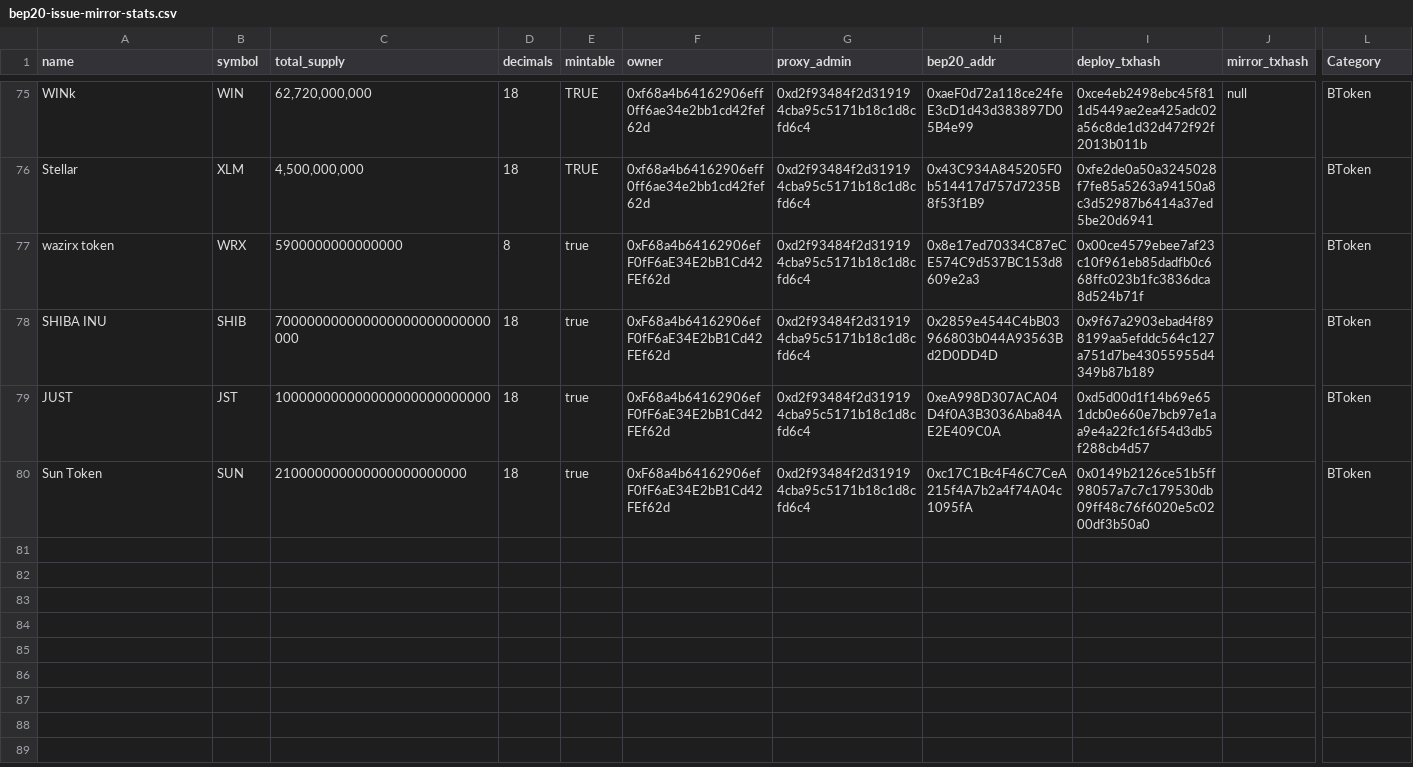
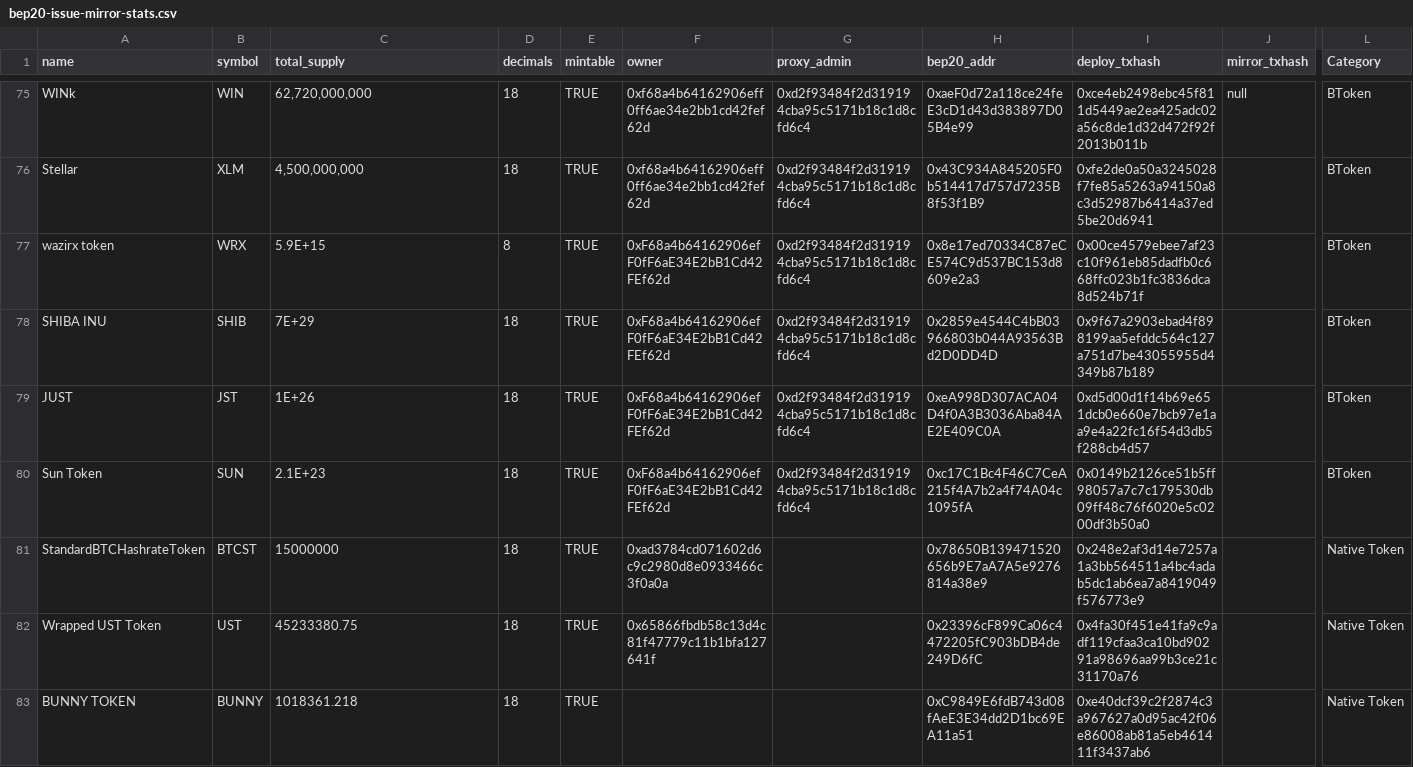
Before and after one commit to bnb-chain/bep20-issue-mirror-stats, a CSV file: bep20-issue-mirror-stats.csv, drawn as a sheet; only a part is shown, gaps mark what is left out; rows hold the shown columns only; the diff covers the shown part only; the diff names each change by its address in the sheet, - before the commit and + after, or states it on an @@ line.

Commit message:
add 10 native tokens

```diff
--- a/bep20-issue-mirror-stats.csv
+++ b/bep20-issue-mirror-stats.csv
-C77 (total_supply): 5900000000000000
+C77 (total_supply): 5.9E+15
-E77:E80 (mintable): true
+E77:E80 (mintable): TRUE
-C78 (total_supply): 700000000000000000000000000000
+C78 (total_supply): 7E+29
-C79 (total_supply): 100000000000000000000000000
+C79 (total_supply): 1E+26
-C80 (total_supply): 210000000000000000000000
+C80 (total_supply): 2.1E+23
+row 81: StandardBTCHashrateToken | BTCST | 15000000 | 18 | TRUE | 0xad3784cd071602d6c9c2980d8e0933466c3f0a0a |  | 0x78650B139471520656b9E7aA7A5e9276814a38e9 | 0x248e2af3d14e7257a1a3bb564511a4bc4adab5dc1ab6ea7a8419049f576773e9 |  | Native Token
+row 82: Wrapped UST Token | UST | 45233380.75 | 18 | TRUE | 0x65866fbdb58c13d4c81f47779c11b1bfa127641f |  | 0x23396cF899Ca06c4472205fC903bDB4de249D6fC | 0x4fa30f451e41fa9c9adf119cfaa3ca10bd90291a98696aa99b3ce21c31170a76 |  | Native Token
+row 83: BUNNY TOKEN | BUNNY | 1018361.218 | 18 | TRUE |  |  | 0xC9849E6fdB743d08fAeE3E34dd2D1bc69EA11a51 | 0xe40dcf39c2f2874c3a967627a0d95ac42f06e86008ab81a5eb461411f3437ab6 |  | Native Token
```
Also changed, not shown: 7 added rows elsewhere in this file.
